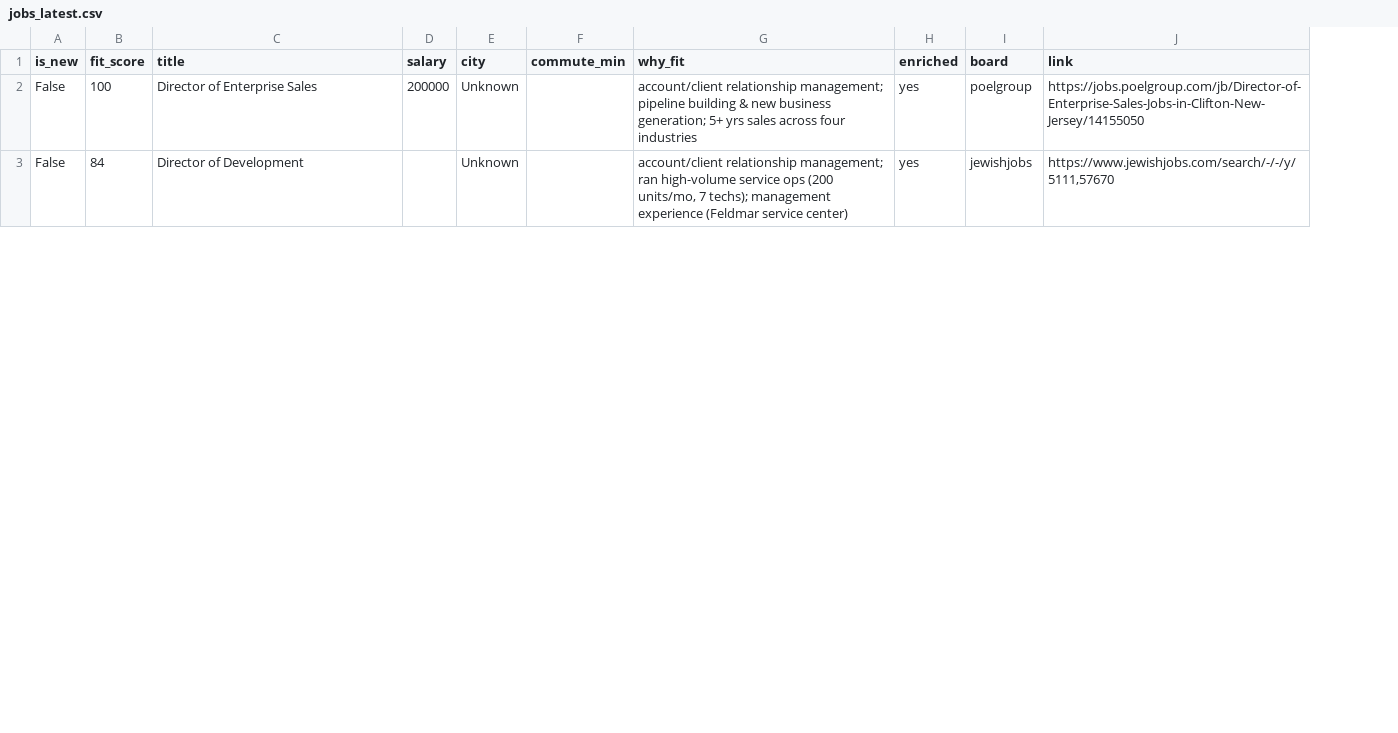
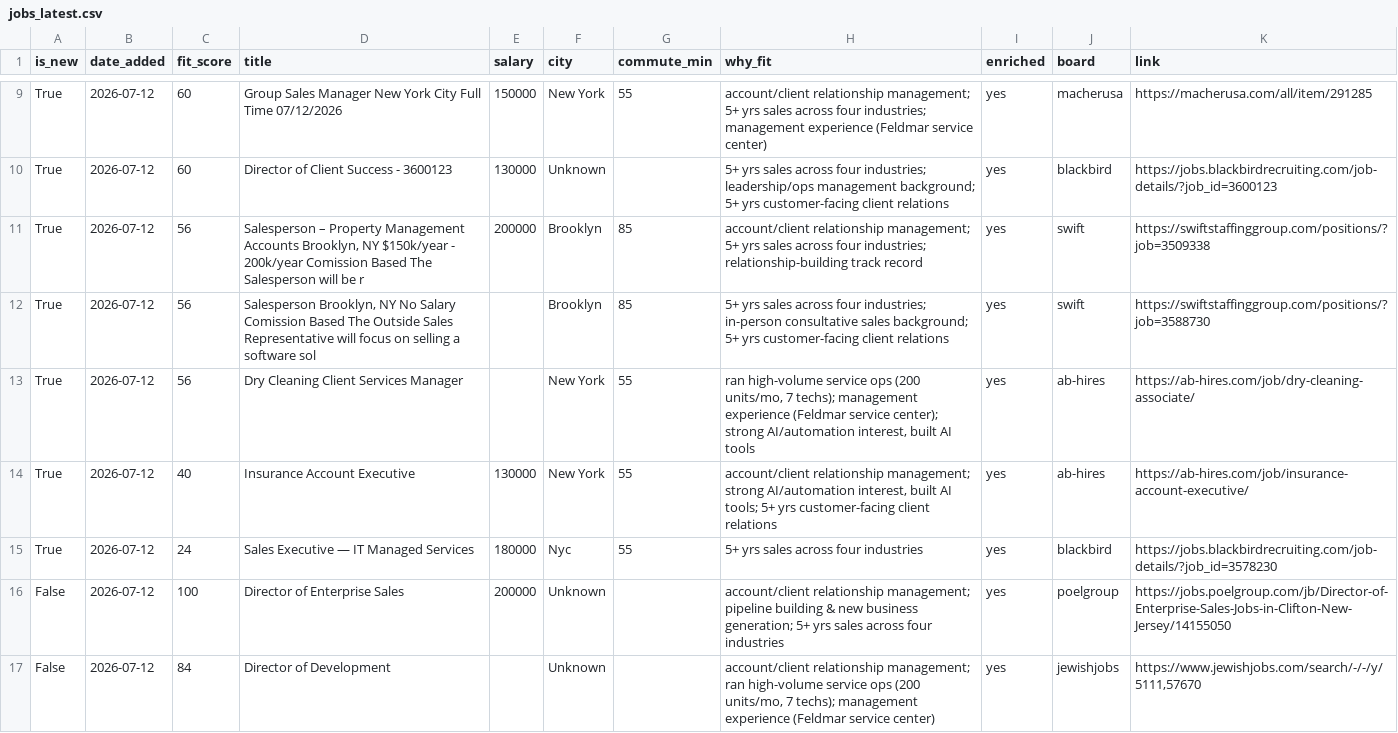
Before and after one commit to jackburger99/job-hunter, a CSV file: docs/jobs_latest.csv, drawn as a sheet; only a part is shown, gaps mark what is left out; the diff covers the shown part only; the diff names each change by its address in the sheet, - before the commit and + after, or states it on an @@ line.

```diff
--- a/docs/jobs_latest.csv
+++ b/docs/jobs_latest.csv
+column B (date_added), rows 16-17: 2026-07-12 | 2026-07-12
+row 9: True | 2026-07-12 | 60 | Group Sales Manager New York City Full Time 07/12/2026 | 150000 | New York | 55 | account/client relationship management; 5+ yrs sales across four industries; management experience (Feldmar service center) | yes | macherusa | https://macherusa.com/all/item/291285
+row 10: True | 2026-07-12 | 60 | Director of Client Success - 3600123 | 130000 | Unknown |  | 5+ yrs sales across four industries; leadership/ops management background; 5+ yrs customer-facing client relations | yes | blackbird | https://jobs.blackbirdrecruiting.com/job-details/?job_id=3600123
+row 11: True | 2026-07-12 | 56 | Salesperson – Property Management Accounts Brooklyn, NY $150k/year - 200k/year Comission Based The Salesperson will be r | 200000 | Brooklyn | 85 | account/client relationship management; 5+ yrs sales across four industries; relationship-building track record | yes | swift | https://swiftstaffinggroup.com/positions/?job=3509338
+row 12: True | 2026-07-12 | 56 | Salesperson Brooklyn, NY No Salary Comission Based The Outside Sales Representative will focus on selling a software sol |  | Brooklyn | 85 | 5+ yrs sales across four industries; in-person consultative sales background; 5+ yrs customer-facing client relations | yes | swift | https://swiftstaffinggroup.com/positions/?job=3588730
+row 13: True | 2026-07-12 | 56 | Dry Cleaning Client Services Manager |  | New York | 55 | ran high-volume service ops (200 units/mo, 7 techs); management experience (Feldmar service center); strong AI/automation interest, built AI tools | yes | ab-hires | https://ab-hires.com/job/dry-cleaning-associate/
+row 14: True | 2026-07-12 | 40 | Insurance Account Executive | 130000 | New York | 55 | account/client relationship management; strong AI/automation interest, built AI tools; 5+ yrs customer-facing client relations | yes | ab-hires | https://ab-hires.com/job/insurance-account-executive/
+row 15: True | 2026-07-12 | 24 | Sales Executive — IT Managed Services | 180000 | Nyc | 55 | 5+ yrs sales across four industries | yes | blackbird | https://jobs.blackbirdrecruiting.com/job-details/?job_id=3578230
```
Also changed, not shown: 7 added rows and 2 removed rows elsewhere in this file, 3 other files.
